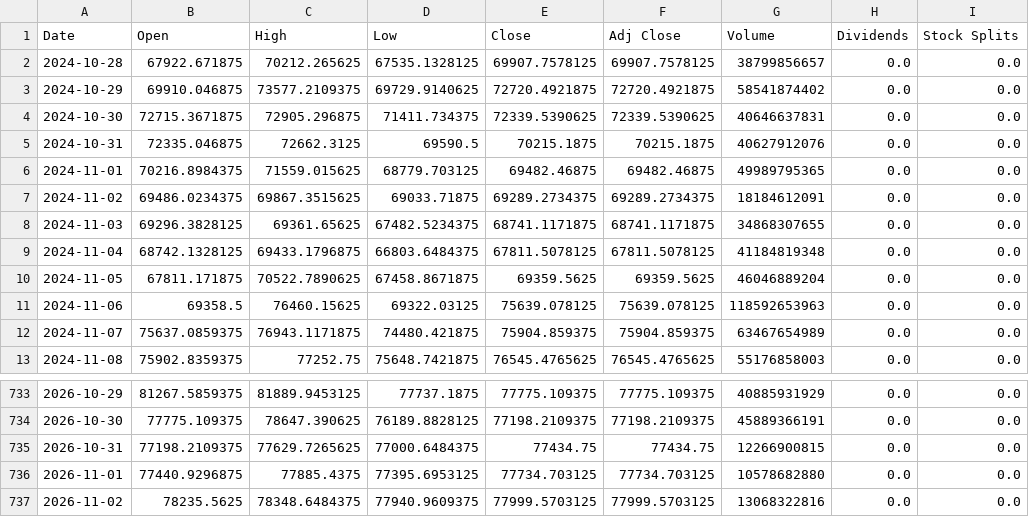
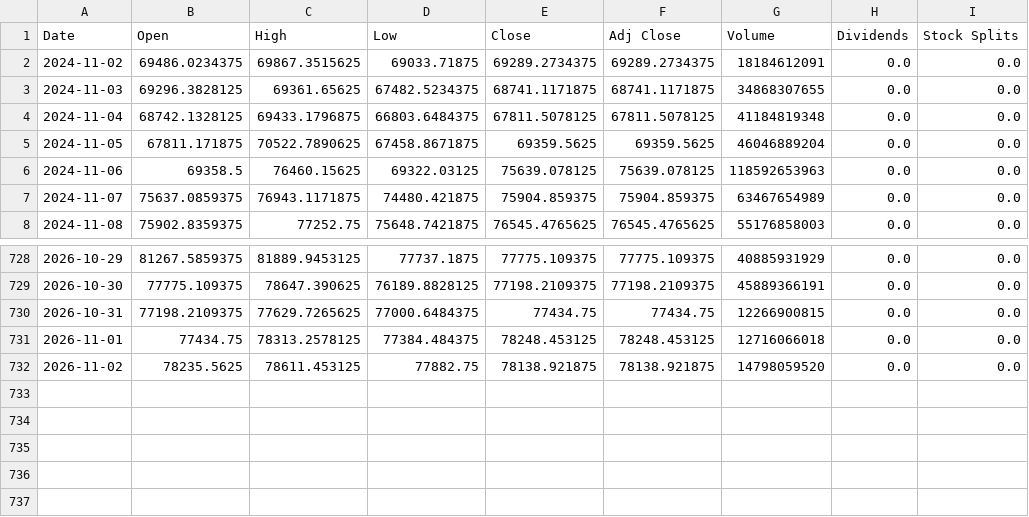
Before and after one commit to cheangiotou238-star/quant-multi-asset-engine, a CSV file: data/history/BTC-USD.csv, drawn as a sheet; only a part is shown, gaps mark what is left out.

```diff
--- a/data/history/BTC-USD.csv
+++ b/data/history/BTC-USD.csv
@@ -1,7 +1,2 @@
 Date,Open,High,Low,Close,Adj Close,Volume,Dividends,Stock Splits
-2024-10-28,67922.671875,70212.265625,67535.1328125,69907.7578125,69907.7578125,38799856657,0.0,0.0
-2024-10-29,69910.046875,73577.2109375,69729.9140625,72720.4921875,72720.4921875,58541874402,0.0,0.0
-2024-10-30,72715.3671875,72905.296875,71411.734375,72339.5390625,72339.5390625,40646637831,0.0,0.0
-2024-10-31,72335.046875,72662.3125,69590.5,70215.1875,70215.1875,40627912076,0.0,0.0
-2024-11-01,70216.8984375,71559.015625,68779.703125,69482.46875,69482.46875,49989795365,0.0,0.0
 2024-11-02,69486.0234375,69867.3515625,69033.71875,69289.2734375,69289.2734375,18184612091,0.0,0.0
@@ -735,3 +730,3 @@ Date,Open,High,Low,Close,Adj Close,Volume,Dividends,Stock Splits
 2026-10-31,77198.2109375,77629.7265625,77000.6484375,77434.75,77434.75,12266900815,0.0,0.0
-2026-11-01,77440.9296875,77885.4375,77395.6953125,77734.703125,77734.703125,10578682880,0.0,0.0
-2026-11-02,78235.5625,78348.6484375,77940.9609375,77999.5703125,77999.5703125,13068322816,0.0,0.0
+2026-11-01,77434.75,78313.2578125,77384.484375,78248.453125,78248.453125,12716066018,0.0,0.0
+2026-11-02,78235.5625,78611.453125,77882.75,78138.921875,78138.921875,14798059520,0.0,0.0
```
Also changed, not shown: data/history/0823.HK.csv, data/history/ETH-USD.csv, 13 other files.
